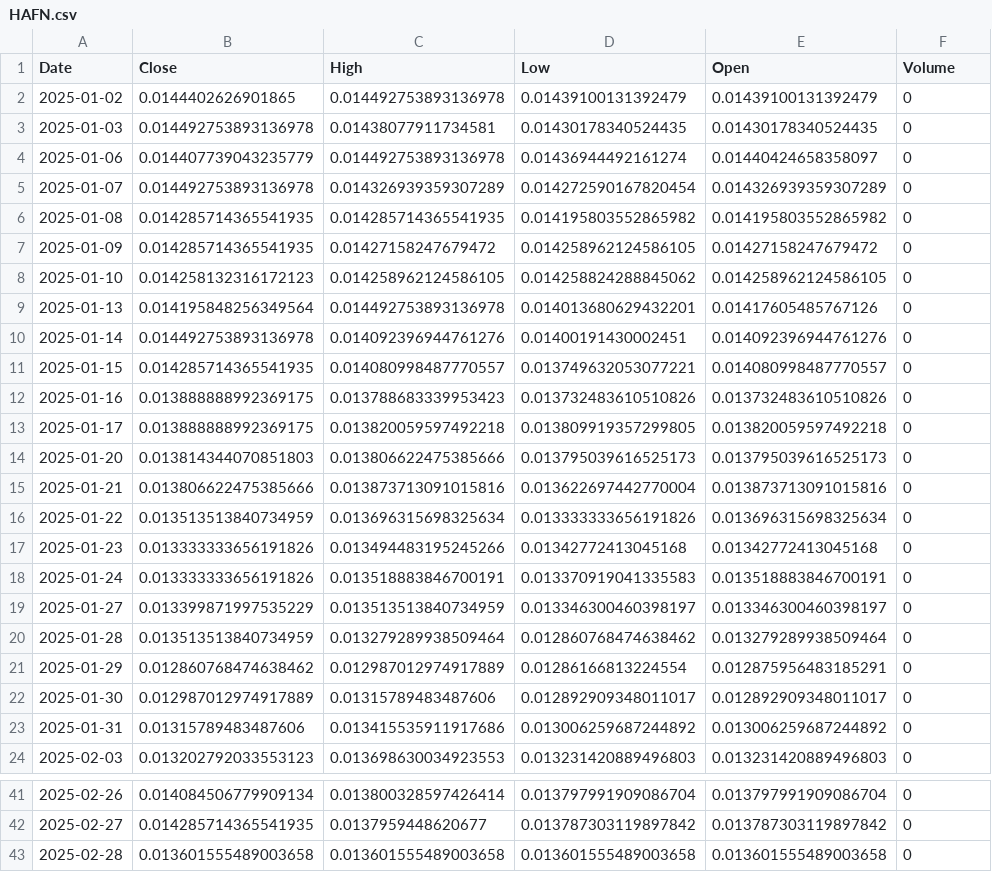
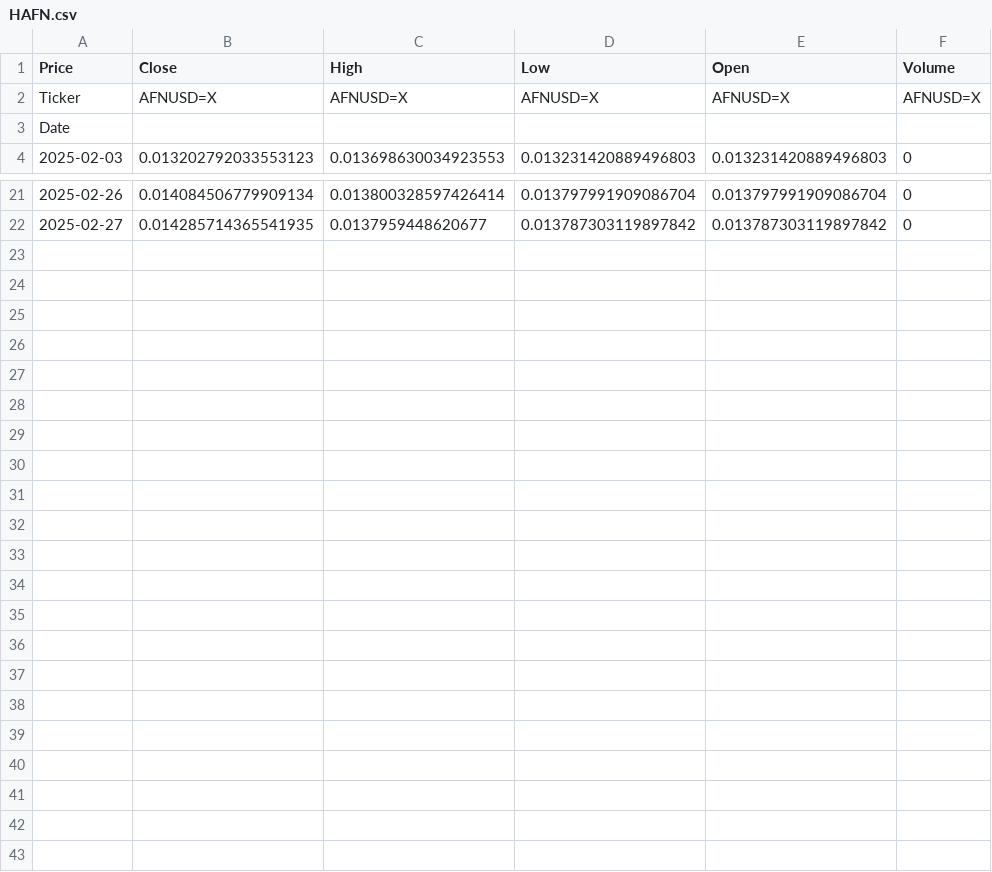
Before and after one commit to MarcLlopart/Algorand-Monthly-Volumes, a CSV file: Feb 2025/Results/HAFN.csv, drawn as a sheet; only a part is shown, gaps mark what is left out.

```diff
--- a/Feb 2025/Results/HAFN.csv
+++ b/Feb 2025/Results/HAFN.csv
@@ -1,24 +1,4 @@
-Date,Close,High,Low,Open,Volume
-2025-01-02,0.0144402626901865,0.014492753893136978,0.01439100131392479,0.01439100131392479,0
-2025-01-03,0.014492753893136978,0.01438077911734581,0.01430178340524435,0.01430178340524435,0
-2025-01-06,0.014407739043235779,0.014492753893136978,0.01436944492161274,0.01440424658358097,0
-2025-01-07,0.014492753893136978,0.014326939359307289,0.014272590167820454,0.014326939359307289,0
-2025-01-08,0.014285714365541935,0.014285714365541935,0.014195803552865982,0.014195803552865982,0
-2025-01-09,0.014285714365541935,0.01427158247679472,0.014258962124586105,0.01427158247679472,0
-2025-01-10,0.014258132316172123,0.014258962124586105,0.014258824288845062,0.014258962124586105,0
-2025-01-13,0.014195848256349564,0.014492753893136978,0.014013680629432201,0.01417605485767126,0
-2025-01-14,0.014492753893136978,0.014092396944761276,0.01400191430002451,0.014092396944761276,0
-2025-01-15,0.014285714365541935,0.014080998487770557,0.013749632053077221,0.014080998487770557,0
-2025-01-16,0.013888888992369175,0.013788683339953423,0.013732483610510826,0.013732483610510826,0
-2025-01-17,0.013888888992369175,0.013820059597492218,0.013809919357299805,0.013820059597492218,0
-2025-01-20,0.013814344070851803,0.013806622475385666,0.013795039616525173,0.013795039616525173,0
-2025-01-21,0.013806622475385666,0.013873713091015816,0.013622697442770004,0.013873713091015816,0
-2025-01-22,0.013513513840734959,0.013696315698325634,0.013333333656191826,0.013696315698325634,0
-2025-01-23,0.013333333656191826,0.013494483195245266,0.01342772413045168,0.01342772413045168,0
-2025-01-24,0.013333333656191826,0.013518883846700191,0.013370919041335583,0.013518883846700191,0
-2025-01-27,0.013399871997535229,0.013513513840734959,0.013346300460398197,0.013346300460398197,0
-2025-01-28,0.013513513840734959,0.013279289938509464,0.012860768474638462,0.013279289938509464,0
-2025-01-29,0.012860768474638462,0.012987012974917889,0.01286166813224554,0.012875956483185291,0
-2025-01-30,0.012987012974917889,0.01315789483487606,0.012892909348011017,0.012892909348011017,0
-2025-01-31,0.01315789483487606,0.013415535911917686,0.013006259687244892,0.013006259687244892,0
+Price,Close,High,Low,Open,Volume
+Ticker,AFNUSD=X,AFNUSD=X,AFNUSD=X,AFNUSD=X,AFNUSD=X
+Date,,,,,
 2025-02-03,0.013202792033553123,0.013698630034923553,0.013231420889496803,0.013231420889496803,0
@@ -42,2 +22 @@ Date,Close,High,Low,Open,Volume
 2025-02-27,0.014285714365541935,0.0137959448620677,0.013787303119897842,0.013787303119897842,0
-2025-02-28,0.013601555489003658,0.013601555489003658,0.013601555489003658,0.013601555489003658,0
```
Also changed, not shown: Feb 2025/Results/algo_usd.csv, Feb 2025/Results/asa_final_volumes.csv, 4 other files.
